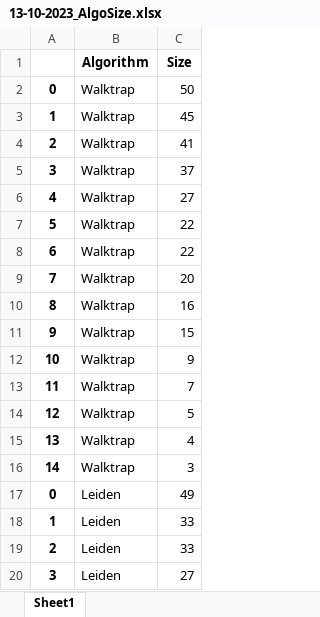
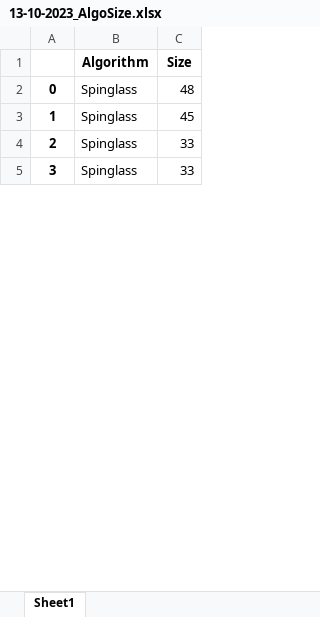
Before and after one commit to adrianfinantyo/breast-cancer-network, an Excel workbook: script/13-10-2023_AlgoSize.xlsx, sheet Sheet1, drawn as a sheet; only a part is shown; values as stored, in another font and other column widths than the file's, no borders; removed rows and columns are numbered as before the commit, all else as after; the diff covers the shown part only; the diff names each change by its address in the sheet, - before the commit and + after, or states it on an @@ line.

```diff
--- a/script/13-10-2023_AlgoSize.xlsx (sheet Sheet1)
+++ b/script/13-10-2023_AlgoSize.xlsx (sheet Sheet1)
-B2:B3 (Algorithm): Walktrap
+B2:B3 (Algorithm): Spinglass
-C2 (Size): 50
+C2 (Size): 48
-row 4: 2 | Walktrap | 41
-row 5: 3 | Walktrap | 37
-row 6: 4 | Walktrap | 27
-row 7: 5 | Walktrap | 22
-row 8: 6 | Walktrap | 22
-row 9: 7 | Walktrap | 20
-row 10: 8 | Walktrap | 16
-row 11: 9 | Walktrap | 15
-row 12: 10 | Walktrap | 9
-row 13: 11 | Walktrap | 7
-row 14: 12 | Walktrap | 5
-row 15: 13 | Walktrap | 4
-row 16: 14 | Walktrap | 3
-row 17: 0 | Leiden | 49
-row 18: 1 | Leiden | 33
-B4:B5 (Algorithm): Leiden
+B4:B5 (Algorithm): Spinglass
-C5 (Size): 27
+C5 (Size): 33
```
Also changed, not shown: 42 removed rows and 44 edited cells elsewhere in this sheet, script/13-10-2023_AlgoEdge.xlsx, script/13-10-2023_ScaledDensity.xlsx, 11 other files.
